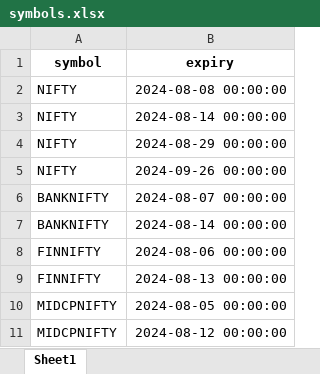
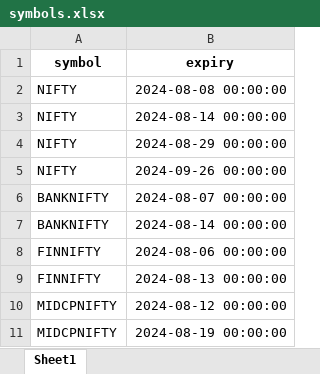
Before and after one commit to vipularathi/data_analytics_backend, an Excel workbook: symbols.xlsx, sheet Sheet1, drawn as a sheet; values as stored, in another font and other column widths than the file's, no borders; removed rows and columns are numbered as before the commit, all else as after; the diff names each change by its address in the sheet, - before the commit and + after, or states it on an @@ line.

```diff
--- a/symbols.xlsx (sheet Sheet1)
+++ b/symbols.xlsx (sheet Sheet1)
-row 10: MIDCPNIFTY | 2024-08-05 00:00:00
+row 11: MIDCPNIFTY | 2024-08-19 00:00:00
```
Also changed, not shown: 15 other files.
